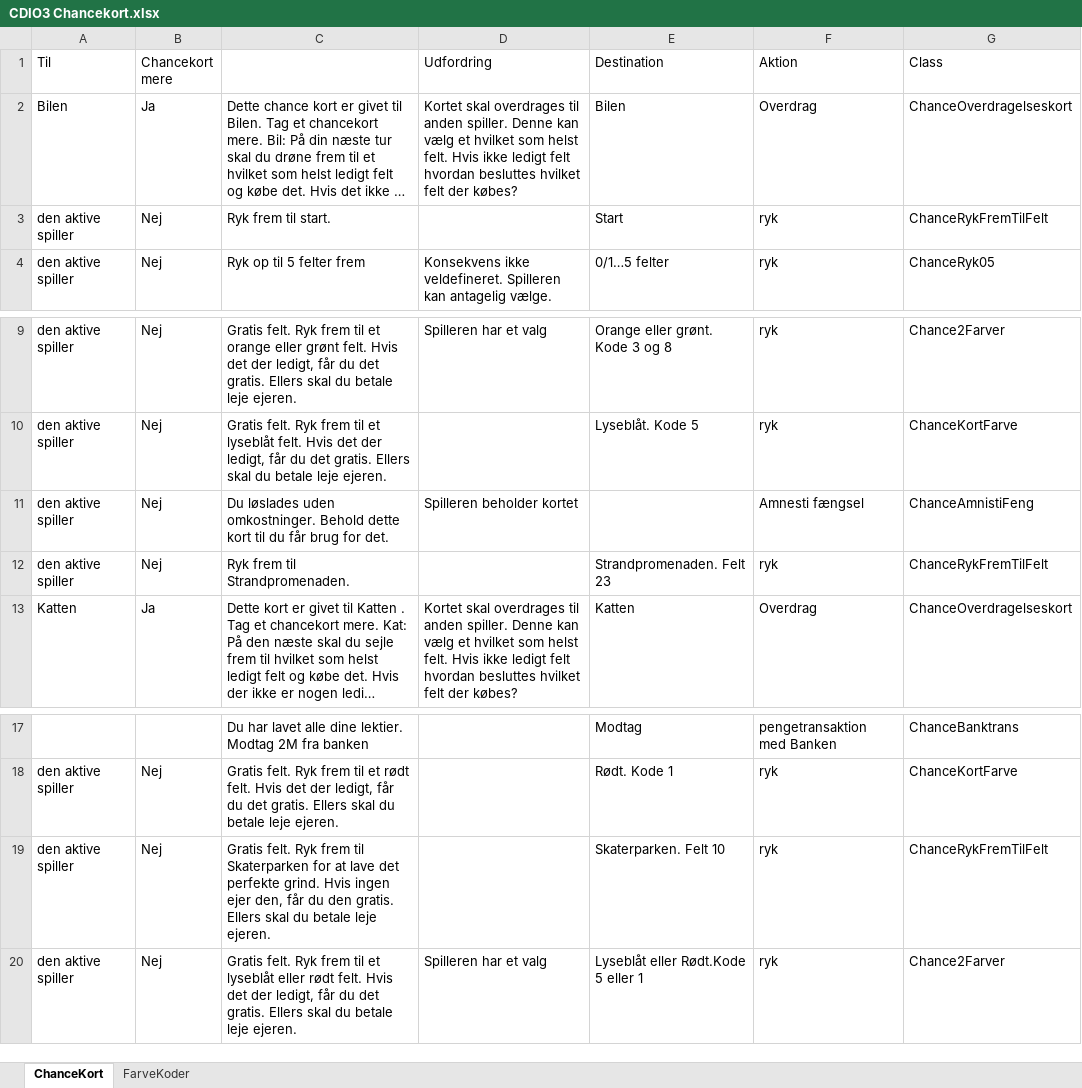
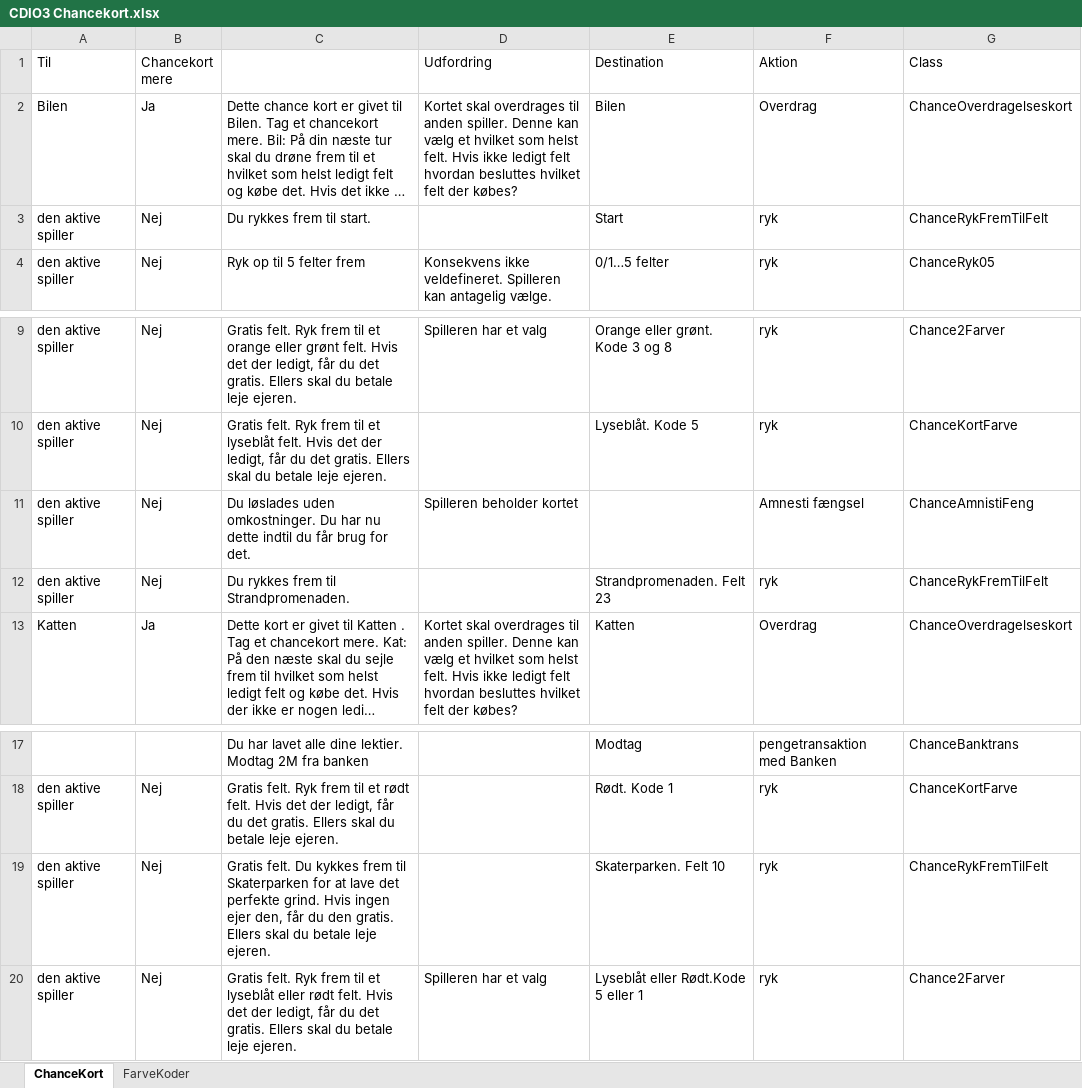
Before and after one commit to tsrDTU/CDIO_Final_Gruppe1, an Excel workbook: CDIO3 Chancekort.xlsx, sheet ChanceKort, drawn as a sheet; only a part is shown, gaps mark what is left out; long unchanged cells end in …; values as stored, in another font and other column widths than the file's, no borders; the diff names each change by its address in the sheet, - before the commit and + after, or states it on an @@ line.

Commit message:
Nogle flere Chancekort funktioner er implementeret

```diff
--- a/CDIO3 Chancekort.xlsx (sheet ChanceKort)
+++ b/CDIO3 Chancekort.xlsx (sheet ChanceKort)
-C3: Ryk frem til start.
+C3: Du rykkes frem til start.
-C11: …uden omkostninger. Behold dette kort til du får…
+C11: …uden omkostninger. Du har nu dette indtil du får…
-C12: Ryk frem til Strandpromenaden.
+C12: Du rykkes frem til Strandpromenaden.
-C19: Gratis felt. Ryk frem til…
+C19: Gratis felt. Du kykkes frem til…
```
Also changed, not shown: 2 other files.
